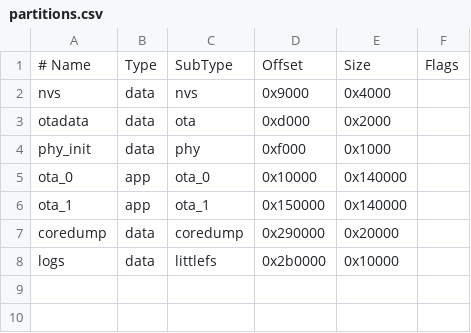
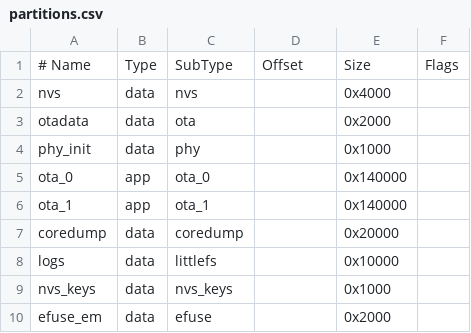
Before and after one commit to ozanoner/embedded-devops-ch08, a CSV file: button-app/partitions.csv, drawn as a sheet.

Commit message:
enable flash enc with virtual efuse

```diff
--- a/button-app/partitions.csv
+++ b/button-app/partitions.csv
@@ -1,8 +1,10 @@
 # Name,     Type, SubType,  Offset,   Size,     Flags
-nvs,        data, nvs,      0x9000,   0x4000,
-otadata,    data, ota,      0xd000,   0x2000,
-phy_init,   data, phy,      0xf000,   0x1000,
-ota_0,      app,  ota_0,    0x10000,  0x140000,
-ota_1,      app,  ota_1,    0x150000, 0x140000,
-coredump,   data, coredump, 0x290000, 0x20000,
-logs,       data, littlefs, 0x2b0000, 0x10000,
+nvs,        data, nvs,      ,         0x4000,
+otadata,    data, ota,      ,         0x2000,
+phy_init,   data, phy,      ,         0x1000,
+ota_0,      app,  ota_0,    ,         0x140000,
+ota_1,      app,  ota_1,    ,         0x140000,
+coredump,   data, coredump, ,         0x20000,
+logs,       data, littlefs, ,         0x10000,
+nvs_keys,   data, nvs_keys, ,         0x1000,
+efuse_em,   data, efuse,    ,         0x2000,
```
Also changed, not shown: 7 other files.
